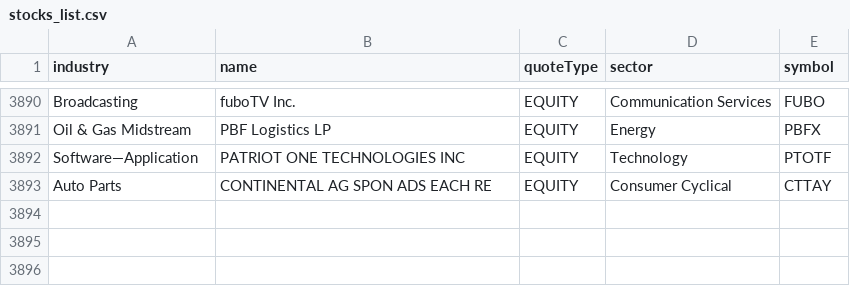
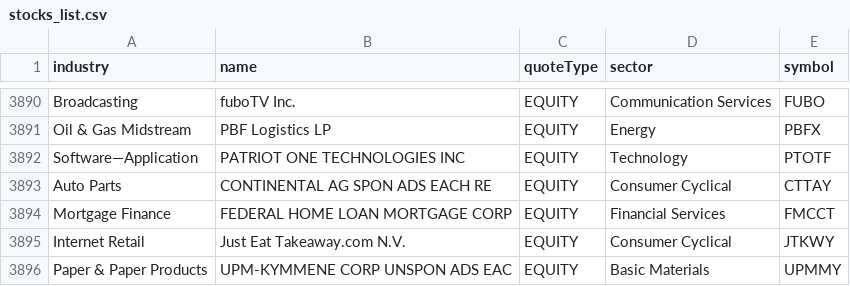
Before and after one commit to dmartintucker/stocks-list, a CSV file: stocks_list.csv, drawn as a sheet; only a part is shown, gaps mark what is left out.

Commit message:
updated stocks list

```diff
--- a/stocks_list.csv
+++ b/stocks_list.csv
@@ -3893 +3893,4 @@ Software—Application,PATRIOT ONE TECHNOLOGIES INC,EQUITY,Technology,PTOTF
 Auto Parts,CONTINENTAL AG SPON ADS EACH RE,EQUITY,Consumer Cyclical,CTTAY
+Mortgage Finance,FEDERAL HOME LOAN MORTGAGE CORP,EQUITY,Financial Services,FMCCT
+Internet Retail,Just Eat Takeaway.com N.V.,EQUITY,Consumer Cyclical,JTKWY
+Paper & Paper Products,UPM-KYMMENE CORP UNSPON ADS EAC,EQUITY,Basic Materials,UPMMY
```
